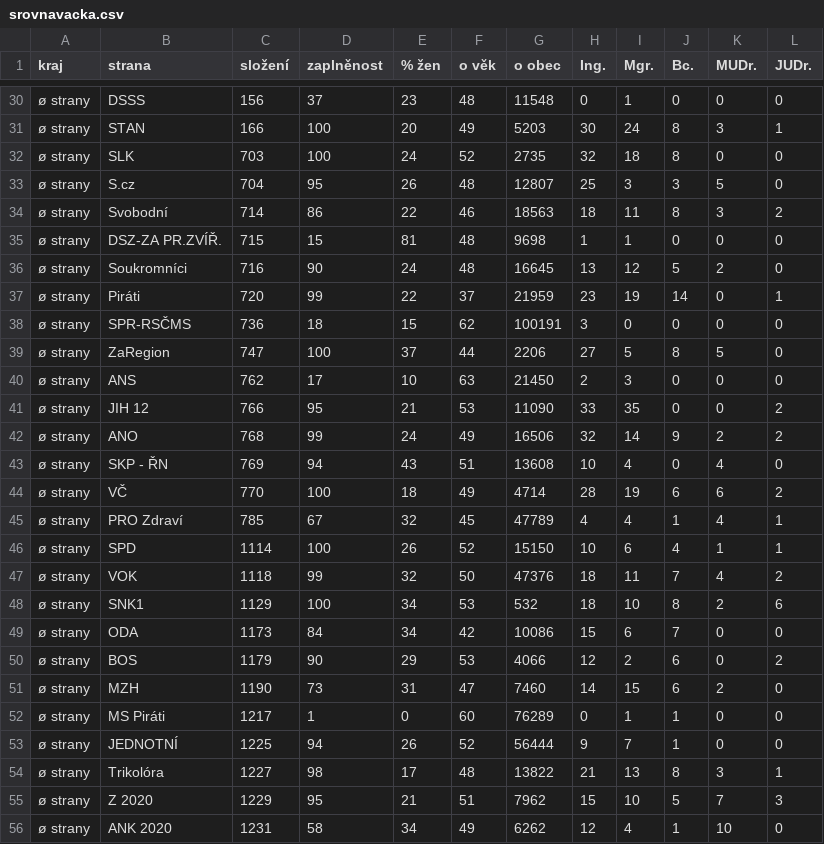
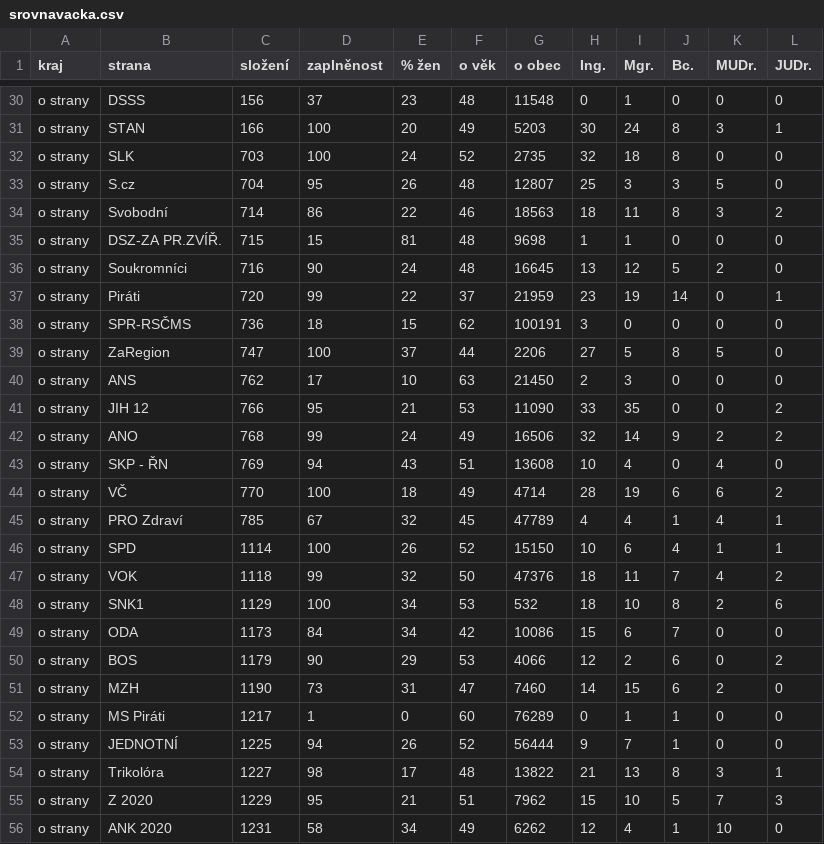
Before and after one commit to DataRozhlas/kandidatky-kraje-2020-srovnavacka, a CSV file: data/srovnavacka.csv, drawn as a sheet; only a part is shown, gaps mark what is left out; the diff covers the shown part only.

```diff
--- a/data/srovnavacka.csv
+++ b/data/srovnavacka.csv
@@ -30,27 +30,27 @@
-"ø strany","DSSS",156,37,23,48,11548,0,1,0,0,0
-"ø strany","STAN",166,100,20,49,5203,30,24,8,3,1
-"ø strany","SLK",703,100,24,52,2735,32,18,8,0,0
-"ø strany","S.cz",704,95,26,48,12807,25,3,3,5,0
-"ø strany","Svobodní",714,86,22,46,18563,18,11,8,3,2
-"ø strany","DSZ-ZA PR.ZVÍŘ.",715,15,81,48,9698,1,1,0,0,0
-"ø strany","Soukromníci",716,90,24,48,16645,13,12,5,2,0
-"ø strany","Piráti",720,99,22,37,21959,23,19,14,0,1
-"ø strany","SPR-RSČMS",736,18,15,62,100191,3,0,0,0,0
-"ø strany","ZaRegion",747,100,37,44,2206,27,5,8,5,0
-"ø strany","ANS",762,17,10,63,21450,2,3,0,0,0
-"ø strany","JIH 12",766,95,21,53,11090,33,35,0,0,2
-"ø strany","ANO",768,99,24,49,16506,32,14,9,2,2
-"ø strany","SKP - ŘN",769,94,43,51,13608,10,4,0,4,0
-"ø strany","VČ",770,100,18,49,4714,28,19,6,6,2
-"ø strany","PRO Zdraví",785,67,32,45,47789,4,4,1,4,1
-"ø strany","SPD",1114,100,26,52,15150,10,6,4,1,1
-"ø strany","VOK",1118,99,32,50,47376,18,11,7,4,2
-"ø strany","SNK1",1129,100,34,53,532,18,10,8,2,6
-"ø strany","ODA",1173,84,34,42,10086,15,6,7,0,0
-"ø strany","BOS",1179,90,29,53,4066,12,2,6,0,2
-"ø strany","MZH",1190,73,31,47,7460,14,15,6,2,0
-"ø strany","MS Piráti",1217,1,0,60,76289,0,1,1,0,0
-"ø strany","JEDNOTNÍ",1225,94,26,52,56444,9,7,1,0,0
-"ø strany","Trikolóra",1227,98,17,48,13822,21,13,8,3,1
-"ø strany","Z 2020",1229,95,21,51,7962,15,10,5,7,3
-"ø strany","ANK 2020",1231,58,34,49,6262,12,4,1,10,0
+"o strany","DSSS","156","37","23","48","11548","0","1","0","0","0"
+"o strany","STAN","166","100","20","49","5203","30","24","8","3","1"
+"o strany","SLK","703","100","24","52","2735","32","18","8","0","0"
+"o strany","S.cz","704","95","26","48","12807","25","3","3","5","0"
+"o strany","Svobodní","714","86","22","46","18563","18","11","8","3","2"
+"o strany","DSZ-ZA PR.ZVÍŘ.","715","15","81","48","9698","1","1","0","0","0"
+"o strany","Soukromníci","716","90","24","48","16645","13","12","5","2","0"
+"o strany","Piráti","720","99","22","37","21959","23","19","14","0","1"
+"o strany","SPR-RSČMS","736","18","15","62","100191","3","0","0","0","0"
+"o strany","ZaRegion","747","100","37","44","2206","27","5","8","5","0"
+"o strany","ANS","762","17","10","63","21450","2","3","0","0","0"
+"o strany","JIH 12","766","95","21","53","11090","33","35","0","0","2"
+"o strany","ANO","768","99","24","49","16506","32","14","9","2","2"
+"o strany","SKP - ŘN","769","94","43","51","13608","10","4","0","4","0"
+"o strany","VČ","770","100","18","49","4714","28","19","6","6","2"
+"o strany","PRO Zdraví","785","67","32","45","47789","4","4","1","4","1"
+"o strany","SPD","1114","100","26","52","15150","10","6","4","1","1"
+"o strany","VOK","1118","99","32","50","47376","18","11","7","4","2"
+"o strany","SNK1","1129","100","34","53","532","18","10","8","2","6"
+"o strany","ODA","1173","84","34","42","10086","15","6","7","0","0"
+"o strany","BOS","1179","90","29","53","4066","12","2","6","0","2"
+"o strany","MZH","1190","73","31","47","7460","14","15","6","2","0"
+"o strany","MS Piráti","1217","1","0","60","76289","0","1","1","0","0"
+"o strany","JEDNOTNÍ","1225","94","26","52","56444","9","7","1","0","0"
+"o strany","Trikolóra","1227","98","17","48","13822","21","13","8","3","1"
+"o strany","Z 2020","1229","95","21","51","7962","15","10","5","7","3"
+"o strany","ANK 2020","1231","58","34","49","6262","12","4","1","10","0"
```
Also changed, not shown: 93 edited cells elsewhere in this file.
